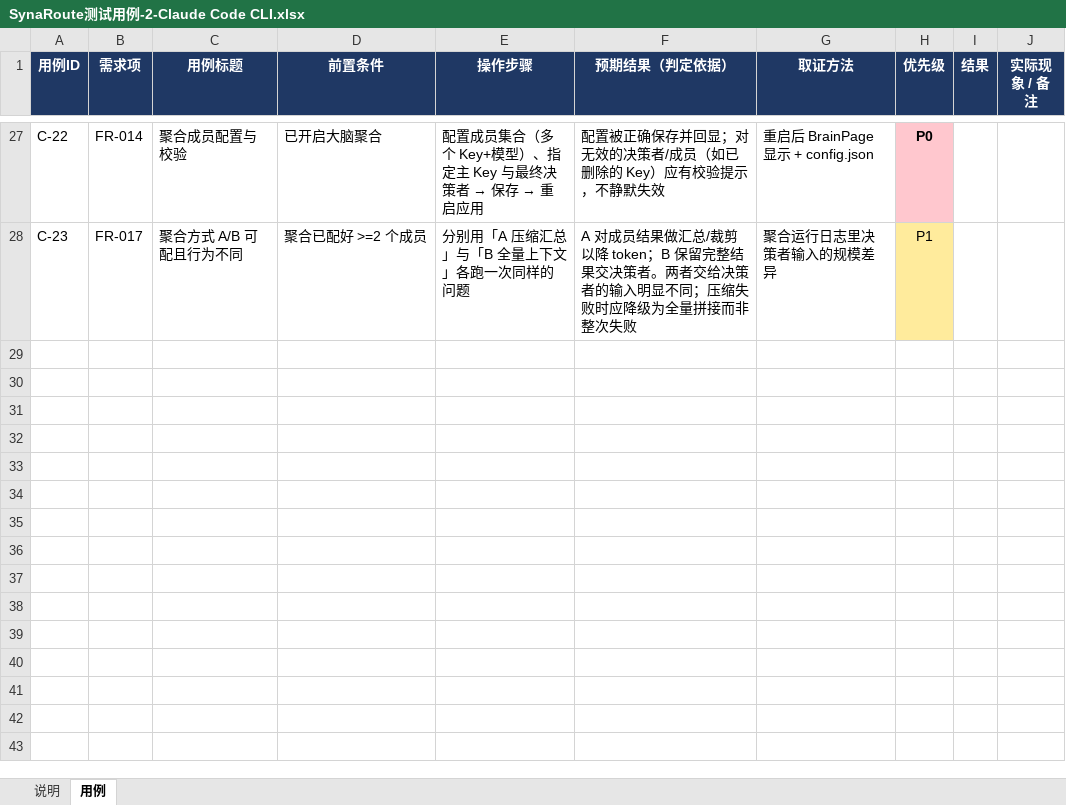
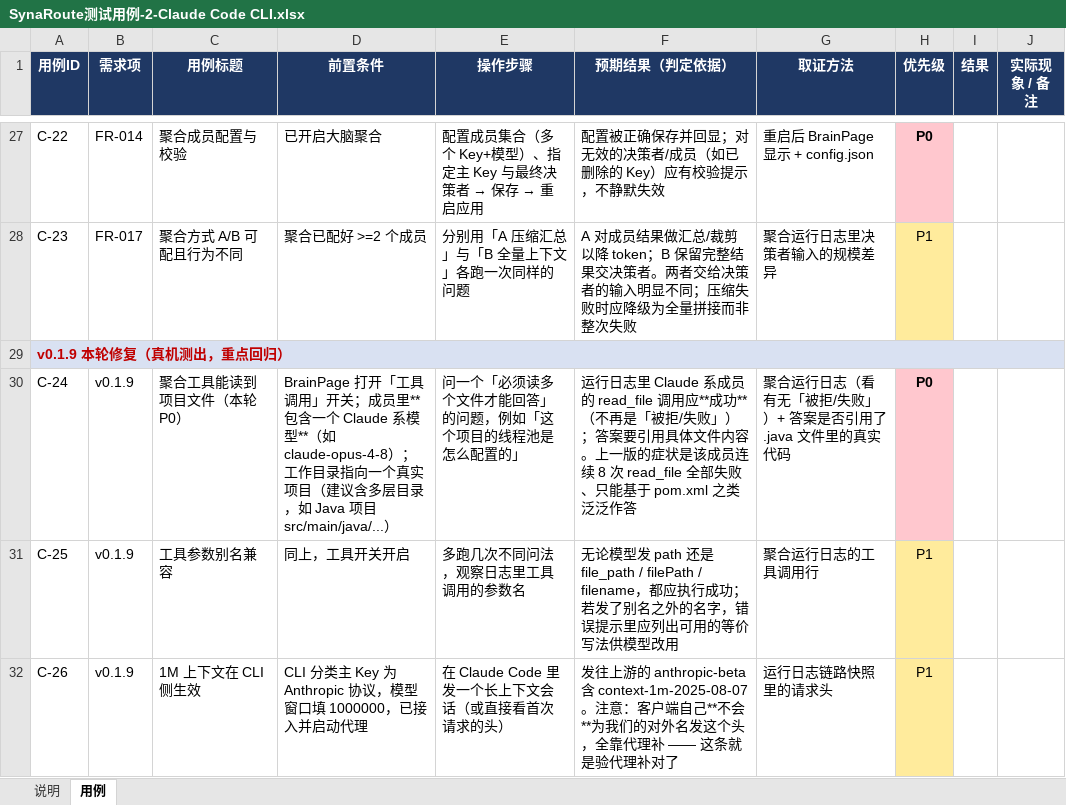
Before and after one commit to EngineeMoMo/SynaRoute, an Excel workbook: docs/测试用例/SynaRoute测试用例-2-Claude Code CLI.xlsx, sheet 用例, drawn as a sheet; only a part is shown, gaps mark what is left out; values as stored, in another font and other column widths than the file's, no borders; the diff names each change by its address in the sheet, - before the commit and + after, or states it on an @@ line.

```diff
--- a/docs/测试用例/SynaRoute测试用例-2-Claude Code CLI.xlsx (sheet 用例)
+++ b/docs/测试用例/SynaRoute测试用例-2-Claude Code CLI.xlsx (sheet 用例)
+row 29: v0.1.9 本轮修复（真机测出，重点回归）
+row 30: C-24 | v0.1.9 | 聚合工具能读到项目文件（本轮 P0） | BrainPage 打开「工具调用」开关；成员里**包含一个 Claude 系模型**（如 claude-opus-4-8）；工作目录指向一个真实项目（建议含多层目录，如 Java 项目 src/main/java/...） | 问一个「必须读多个文件才能回答」的问题，例如「这个项目的线程池是怎么配置的」 | 运行日志里 Claude 系成员的 read_file 调用应**成功**（不再是「被拒/失败」）；答案要引用具体文件内容。上一版的症状是该成员连续 8 次 read_file 全部失败、只能基于 pom.xml 之类泛泛作答 | 聚合运行日志（看有无「被拒/失败」）+ 答案是否引用了 .java 文件里的真实代码 | P0
+row 31: C-25 | v0.1.9 | 工具参数别名兼容 | 同上，工具开关开启 | 多跑几次不同问法，观察日志里工具调用的参数名 | 无论模型发 path 还是 file_path / filePath / filename，都应执行成功；若发了别名之外的名字，错误提示里应列出可用的等价写法供模型改用 | 聚合运行日志的工具调用行 | P1
+row 32: C-26 | v0.1.9 | 1M 上下文在 CLI 侧生效 | CLI 分类主 Key 为 Anthropic 协议，模型窗口填 1000000，已接入并启动代理 | 在 Claude Code 里发一个长上下文会话（或直接看首次请求的头） | 发往上游的 anthropic-beta 含 context-1m-2025-08-07。注意：客户端自己**不会**为我们的对外名发这个头，全靠代理补 —— 这条就是验代理补对了 | 运行日志链路快照里的请求头 | P1
```
Also changed, not shown: sheet 说明, docs/测试用例/SynaRoute测试用例-1-通用（先测这个）.xlsx, docs/测试用例/SynaRoute测试用例-4-Codex.xlsx, 4 other files.
